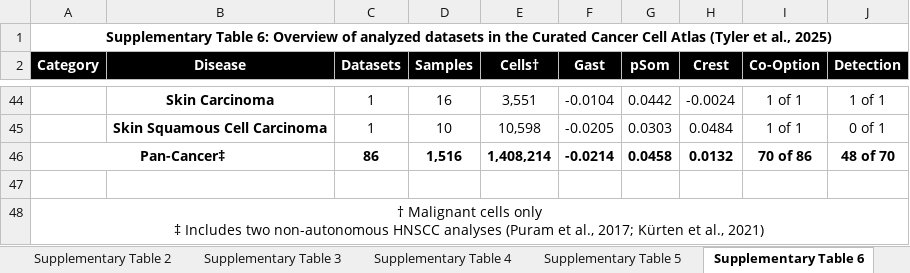
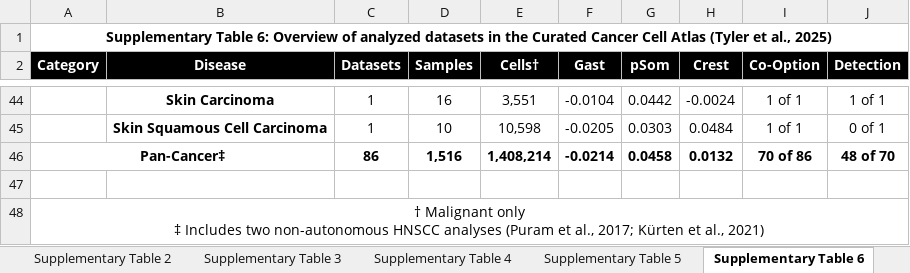
Before and after one commit to calebclayreagor/EMToolbox, an Excel workbook: manuscript/supplementary/tables.xlsx, sheet Supplementary Table 6, drawn as a sheet; only a part is shown, gaps mark what is left out; values as stored, in another font and other column widths than the file's, no borders; ↵ is a line break in a cell; the diff names each change by its address in the sheet, - before the commit and + after, or states it on an @@ line.

Commit message:
Updated manuscript draft with supplementary table references

```diff
--- a/manuscript/supplementary/tables.xlsx (sheet Supplementary Table 6)
+++ b/manuscript/supplementary/tables.xlsx (sheet Supplementary Table 6)
-A48 (Category): † Malignant cells only ↵ ‡…
+A48 (Category): † Malignant only ↵ ‡…
```
Also changed, not shown: 2 other files.
